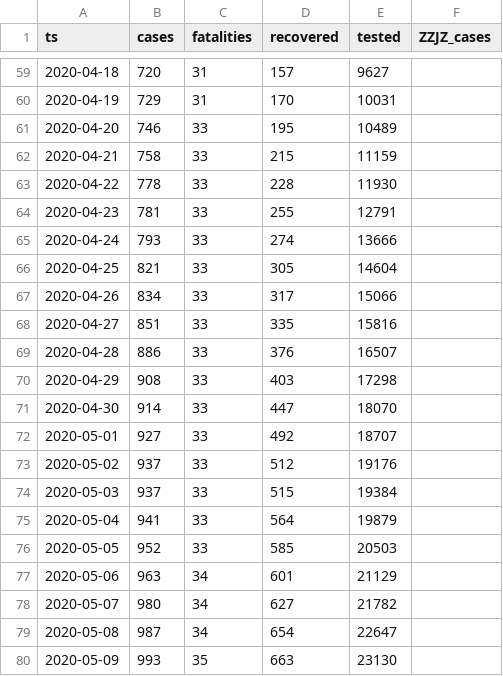
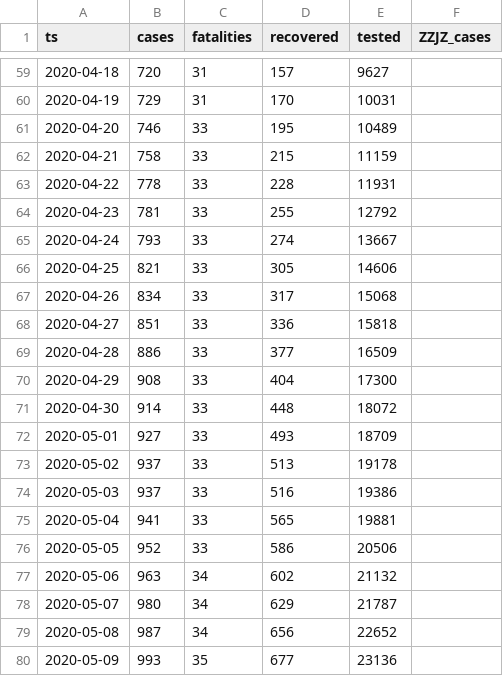
Before and after one commit to aleksandar-jovicic/COVID19-FBiH, a CSV file: timeseries.csv, drawn as a sheet; only a part is shown, gaps mark what is left out; the diff covers the shown part only.

Commit message:
Latest situation [2020-05-12]

```diff
--- a/timeseries.csv
+++ b/timeseries.csv
@@ -62,19 +62,19 @@ ts,cases,fatalities,recovered,tested,ZZJZ_cases
 2020-04-21,758,33,215,11159,
-2020-04-22,778,33,228,11930,
-2020-04-23,781,33,255,12791,
-2020-04-24,793,33,274,13666,
-2020-04-25,821,33,305,14604,
-2020-04-26,834,33,317,15066,
-2020-04-27,851,33,335,15816,
-2020-04-28,886,33,376,16507,
-2020-04-29,908,33,403,17298,
-2020-04-30,914,33,447,18070,
-2020-05-01,927,33,492,18707,
-2020-05-02,937,33,512,19176,
-2020-05-03,937,33,515,19384,
-2020-05-04,941,33,564,19879,
-2020-05-05,952,33,585,20503,
-2020-05-06,963,34,601,21129,
-2020-05-07,980,34,627,21782,
-2020-05-08,987,34,654,22647,
-2020-05-09,993,35,663,23130,
+2020-04-22,778,33,228,11931,
+2020-04-23,781,33,255,12792,
+2020-04-24,793,33,274,13667,
+2020-04-25,821,33,305,14606,
+2020-04-26,834,33,317,15068,
+2020-04-27,851,33,336,15818,
+2020-04-28,886,33,377,16509,
+2020-04-29,908,33,404,17300,
+2020-04-30,914,33,448,18072,
+2020-05-01,927,33,493,18709,
+2020-05-02,937,33,513,19178,
+2020-05-03,937,33,516,19386,
+2020-05-04,941,33,565,19881,
+2020-05-05,952,33,586,20506,
+2020-05-06,963,34,602,21132,
+2020-05-07,980,34,629,21787,
+2020-05-08,987,34,656,22652,
+2020-05-09,993,35,677,23136,
```
Also changed, not shown: 1 added row and 2 edited cells elsewhere in this file.
